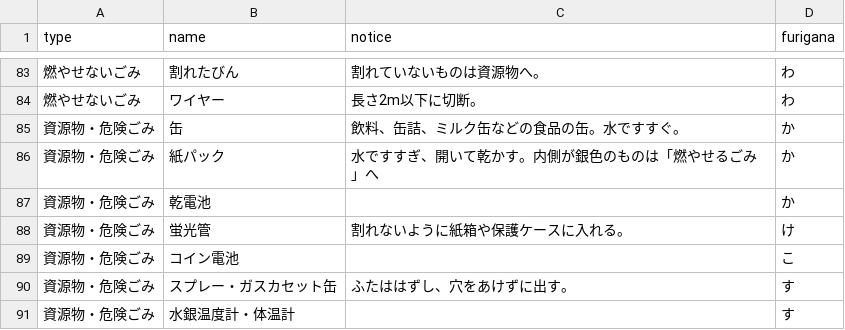
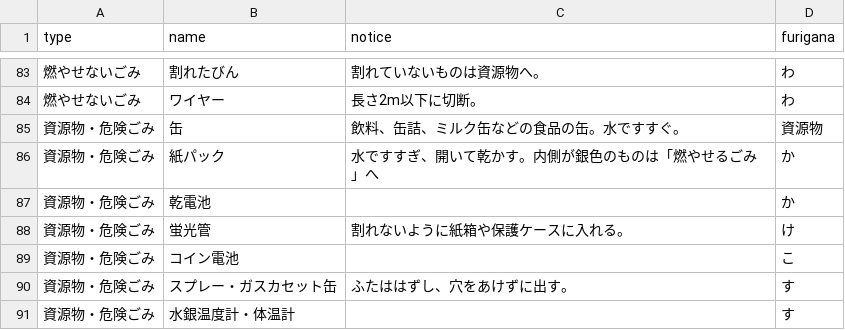
Before and after one commit to testbytest/5374, a CSV file: data/target.csv, drawn as a sheet; only a part is shown, gaps mark what is left out.

Commit message:
Update target.csv

```diff
--- a/data/target.csv
+++ b/data/target.csv
@@ -84,3 +84,3 @@ type,name,notice,furigana
 燃やせないごみ,ワイヤー,長さ2m以下に切断。,わ
-資源物・危険ごみ,缶,飲料、缶詰、ミルク缶などの食品の缶。水ですすぐ。,か
+資源物・危険ごみ,缶,飲料、缶詰、ミルク缶などの食品の缶。水ですすぐ。,資源物
 資源物・危険ごみ,紙パック,水ですすぎ、開いて乾かす。内側が銀色のものは「燃やせるごみ」へ,か
```
